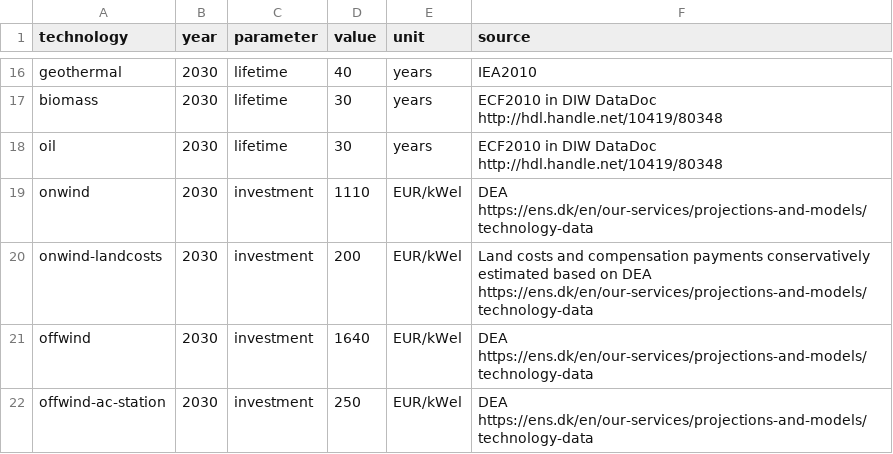
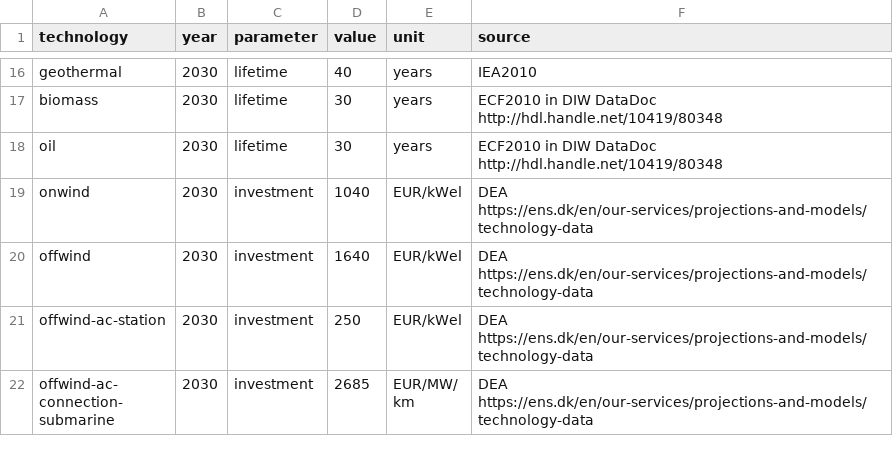
Before and after one commit to AbiAfthab/pypsa-eurelectric, a CSV file: data/costs.csv, drawn as a sheet; only a part is shown, gaps mark what is left out; the shorter side is filled out with more unchanged rows.

Commit message:
Remove onwind-landcosts from data/costs.csv and add_electricity.py (#180)

```diff
--- a/data/costs.csv
+++ b/data/costs.csv
@@ -18,4 +18,3 @@ biomass,2030,lifetime,30,years,ECF2010 in DIW DataDoc http://hdl.handle.net/1041
 oil,2030,lifetime,30,years,ECF2010 in DIW DataDoc http://hdl.handle.net/10419/80348
-onwind,2030,investment,1110,EUR/kWel,DEA https://ens.dk/en/our-services/projections-and-models/technology-data
-onwind-landcosts,2030,investment,200,EUR/kWel,Land costs and compensation payments conservatively estimated based on DEA https://ens.dk/en/our-services/projections-and-models/technology-data
+onwind,2030,investment,1040,EUR/kWel,DEA https://ens.dk/en/our-services/projections-and-models/technology-data
 offwind,2030,investment,1640,EUR/kWel,DEA https://ens.dk/en/our-services/projections-and-models/technology-data
```
Also changed, not shown: 1 other file.
